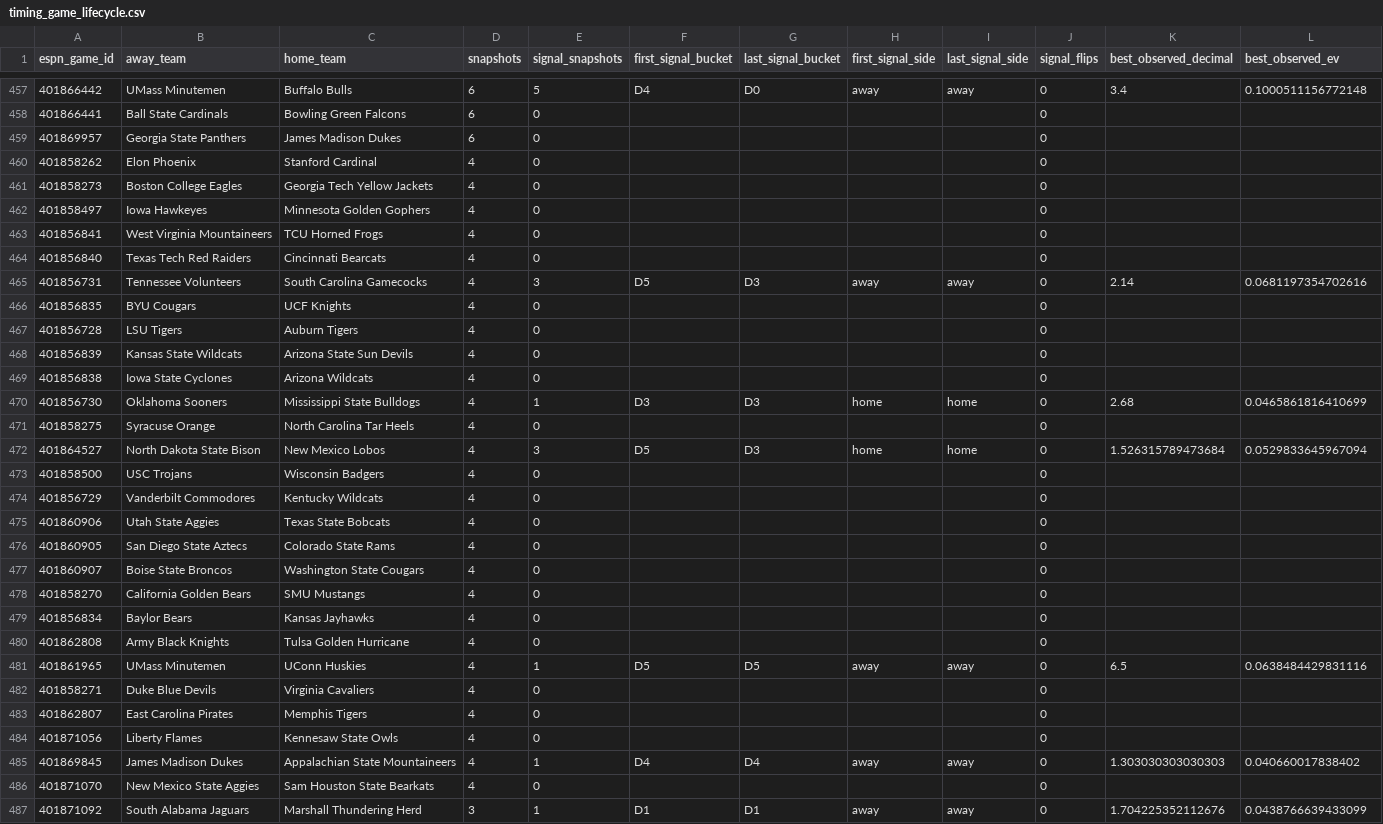
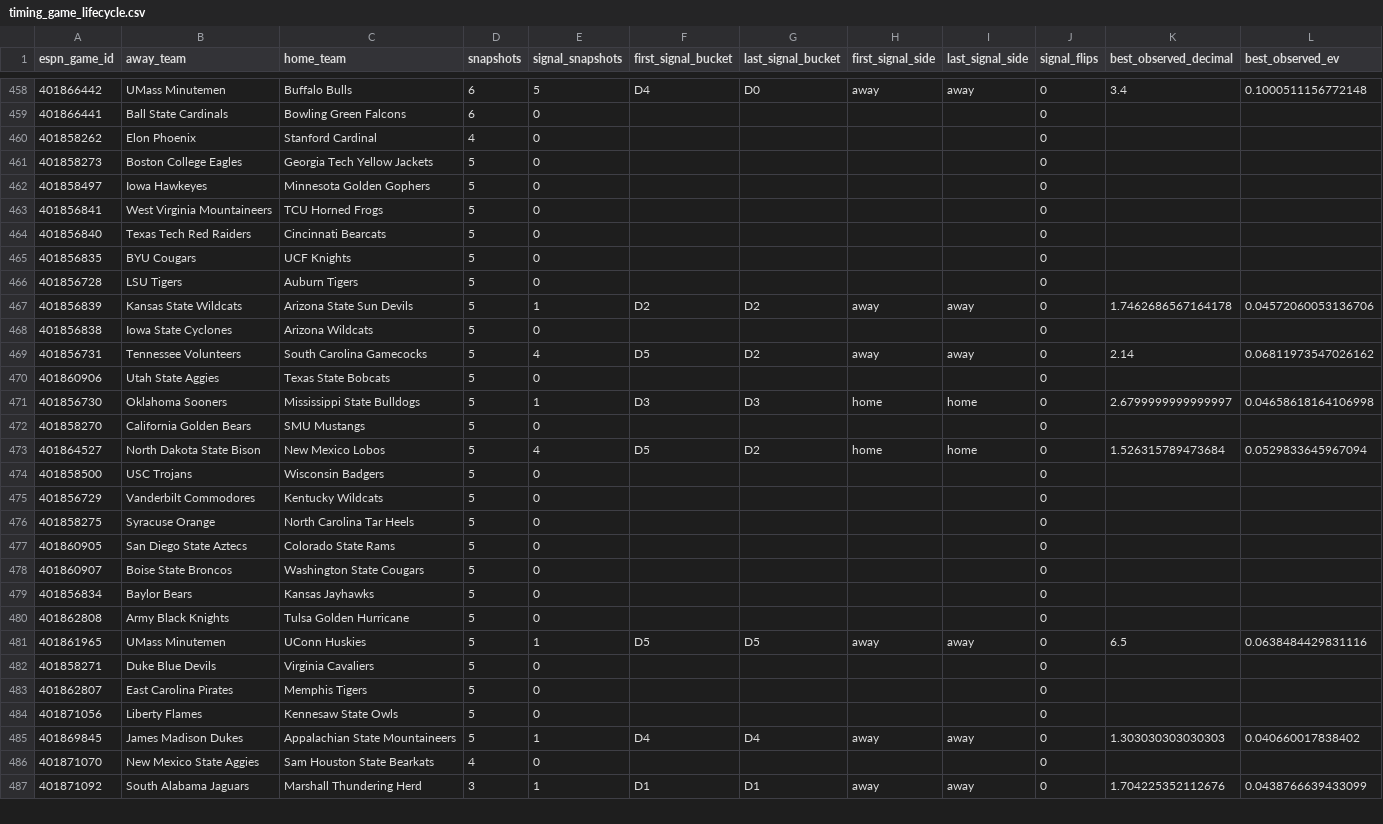
Before and after one commit to drhyphy/ncaa-football-daily-board, a CSV file: model/reports/timing_game_lifecycle.csv, drawn as a sheet; only a part is shown, gaps mark what is left out; the diff covers the shown part only.

```diff
--- a/model/reports/timing_game_lifecycle.csv
+++ b/model/reports/timing_game_lifecycle.csv
@@ -458,29 +459,28 @@ espn_game_id,away_team,home_team,snapshots,signal_snapshots,first_signal_bucket,
 401866441,Ball State Cardinals,Bowling Green Falcons,6,0,,,,,0,,
-401869957,Georgia State Panthers,James Madison Dukes,6,0,,,,,0,,
 401858262,Elon Phoenix,Stanford Cardinal,4,0,,,,,0,,
-401858273,Boston College Eagles,Georgia Tech Yellow Jackets,4,0,,,,,0,,
-401858497,Iowa Hawkeyes,Minnesota Golden Gophers,4,0,,,,,0,,
-401856841,West Virginia Mountaineers,TCU Horned Frogs,4,0,,,,,0,,
-401856840,Texas Tech Red Raiders,Cincinnati Bearcats,4,0,,,,,0,,
-401856731,Tennessee Volunteers,South Carolina Gamecocks,4,3,D5,D3,away,away,0,2.14,0.0681197354702616
-401856835,BYU Cougars,UCF Knights,4,0,,,,,0,,
-401856728,LSU Tigers,Auburn Tigers,4,0,,,,,0,,
-401856839,Kansas State Wildcats,Arizona State Sun Devils,4,0,,,,,0,,
-401856838,Iowa State Cyclones,Arizona Wildcats,4,0,,,,,0,,
-401856730,Oklahoma Sooners,Mississippi State Bulldogs,4,1,D3,D3,home,home,0,2.68,0.0465861816410699
-401858275,Syracuse Orange,North Carolina Tar Heels,4,0,,,,,0,,
-401864527,North Dakota State Bison,New Mexico Lobos,4,3,D5,D3,home,home,0,1.526315789473684,0.0529833645967094
-401858500,USC Trojans,Wisconsin Badgers,4,0,,,,,0,,
-401856729,Vanderbilt Commodores,Kentucky Wildcats,4,0,,,,,0,,
-401860906,Utah State Aggies,Texas State Bobcats,4,0,,,,,0,,
-401860905,San Diego State Aztecs,Colorado State Rams,4,0,,,,,0,,
-401860907,Boise State Broncos,Washington State Cougars,4,0,,,,,0,,
-401858270,California Golden Bears,SMU Mustangs,4,0,,,,,0,,
-401856834,Baylor Bears,Kansas Jayhawks,4,0,,,,,0,,
-401862808,Army Black Knights,Tulsa Golden Hurricane,4,0,,,,,0,,
-401861965,UMass Minutemen,UConn Huskies,4,1,D5,D5,away,away,0,6.5,0.0638484429831116
-401858271,Duke Blue Devils,Virginia Cavaliers,4,0,,,,,0,,
-401862807,East Carolina Pirates,Memphis Tigers,4,0,,,,,0,,
-401871056,Liberty Flames,Kennesaw State Owls,4,0,,,,,0,,
-401869845,James Madison Dukes,Appalachian State Mountaineers,4,1,D4,D4,away,away,0,1.303030303030303,0.040660017838402
+401858273,Boston College Eagles,Georgia Tech Yellow Jackets,5,0,,,,,0,,
+401858497,Iowa Hawkeyes,Minnesota Golden Gophers,5,0,,,,,0,,
+401856841,West Virginia Mountaineers,TCU Horned Frogs,5,0,,,,,0,,
+401856840,Texas Tech Red Raiders,Cincinnati Bearcats,5,0,,,,,0,,
+401856835,BYU Cougars,UCF Knights,5,0,,,,,0,,
+401856728,LSU Tigers,Auburn Tigers,5,0,,,,,0,,
+401856839,Kansas State Wildcats,Arizona State Sun Devils,5,1,D2,D2,away,away,0,1.7462686567164178,0.04572060053136706
+401856838,Iowa State Cyclones,Arizona Wildcats,5,0,,,,,0,,
+401856731,Tennessee Volunteers,South Carolina Gamecocks,5,4,D5,D2,away,away,0,2.14,0.06811973547026162
+401860906,Utah State Aggies,Texas State Bobcats,5,0,,,,,0,,
+401856730,Oklahoma Sooners,Mississippi State Bulldogs,5,1,D3,D3,home,home,0,2.6799999999999997,0.04658618164106998
+401858270,California Golden Bears,SMU Mustangs,5,0,,,,,0,,
+401864527,North Dakota State Bison,New Mexico Lobos,5,4,D5,D2,home,home,0,1.526315789473684,0.0529833645967094
+401858500,USC Trojans,Wisconsin Badgers,5,0,,,,,0,,
+401856729,Vanderbilt Commodores,Kentucky Wildcats,5,0,,,,,0,,
+401858275,Syracuse Orange,North Carolina Tar Heels,5,0,,,,,0,,
+401860905,San Diego State Aztecs,Colorado State Rams,5,0,,,,,0,,
+401860907,Boise State Broncos,Washington State Cougars,5,0,,,,,0,,
+401856834,Baylor Bears,Kansas Jayhawks,5,0,,,,,0,,
+401862808,Army Black Knights,Tulsa Golden Hurricane,5,0,,,,,0,,
+401861965,UMass Minutemen,UConn Huskies,5,1,D5,D5,away,away,0,6.5,0.0638484429831116
+401858271,Duke Blue Devils,Virginia Cavaliers,5,0,,,,,0,,
+401862807,East Carolina Pirates,Memphis Tigers,5,0,,,,,0,,
+401871056,Liberty Flames,Kennesaw State Owls,5,0,,,,,0,,
+401869845,James Madison Dukes,Appalachian State Mountaineers,5,1,D4,D4,away,away,0,1.303030303030303,0.040660017838402
 401871070,New Mexico State Aggies,Sam Houston State Bearkats,4,0,,,,,0,,
```
Also changed, not shown: 2 added rows, 2 removed rows, 13 moved rows and 29 edited cells elsewhere in this file, model/reports/timing_by_horizon.csv, model/reports/timing_pairwise_prices.csv, 7 other files.
